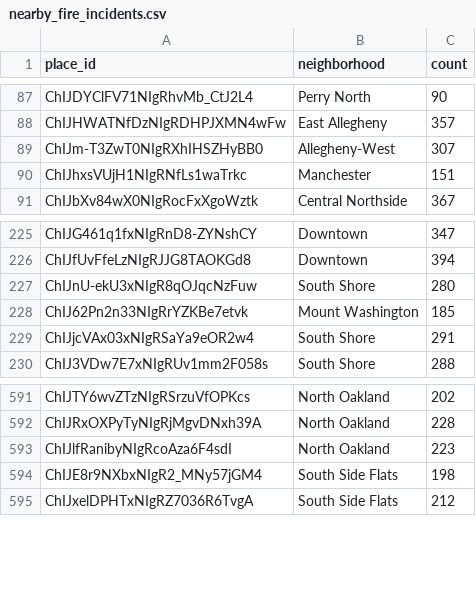
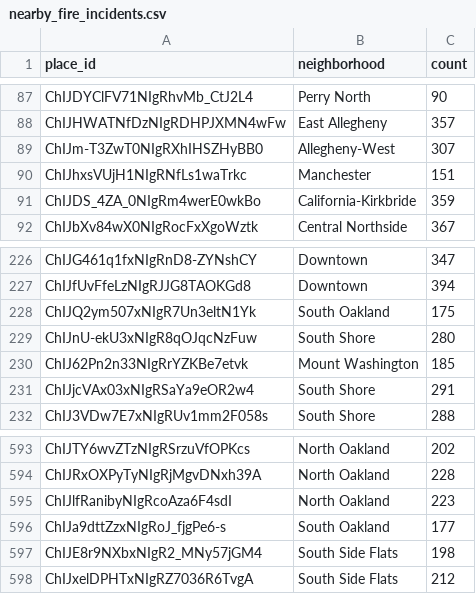
Before and after one commit to Bejofo/CMPINFO_0010_Final_Project, a CSV file: datasets/fire_incidents/nearby_fire_incidents.csv, drawn as a sheet; only a part is shown, gaps mark what is left out.

```diff
--- a/datasets/fire_incidents/nearby_fire_incidents.csv
+++ b/datasets/fire_incidents/nearby_fire_incidents.csv
@@ -90,2 +90,3 @@ ChIJm-T3ZwT0NIgRXhIHSZHyBB0,Allegheny-West,307
 ChIJhxsVUjH1NIgRNfLs1waTrkc,Manchester,151
+ChIJDS_4ZA_0NIgRm4werE0wkBo,California-Kirkbride,359
 ChIJbXv84wX0NIgRocFxXgoWztk,Central Northside,367
@@ -226,2 +227,3 @@ ChIJG461q1fxNIgRnD8-ZYNshCY,Downtown,347
 ChIJfUvFfeLzNIgRJJG8TAOKGd8,Downtown,394
+ChIJQ2ym507xNIgR7Un3eltN1Yk,South Oakland,175
 ChIJnU-ekU3xNIgR8qOJqcNzFuw,South Shore,280
@@ -593,2 +595,3 @@ ChIJRxOXPyTyNIgRjMgvDNxh39A,North Oakland,228
 ChIJlfRanibyNIgRcoAza6F4sdI,North Oakland,223
+ChIJa9dttZzxNIgRoJ_fjgPe6-s,South Oakland,177
 ChIJE8r9NXbxNIgR2_MNy57jGM4,South Side Flats,198
```
Also changed, not shown: datasets/business_list/business_list.csv, datasets/police_incidents/nearby_police_incidents.csv, 3 other files.
